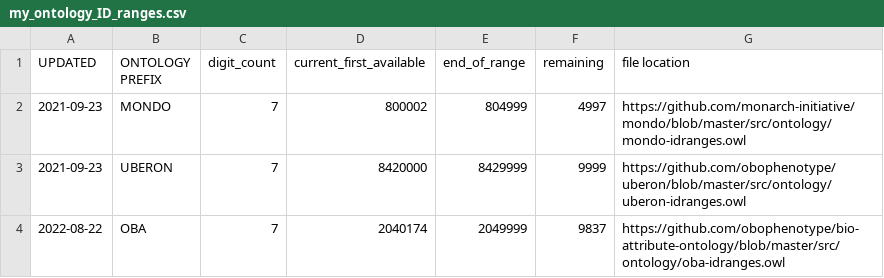
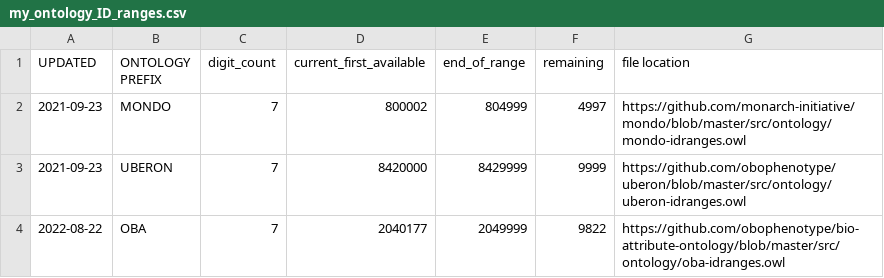
Before and after one commit to rays22/curation-tools, a CSV file: my_ontology_ID_ranges.csv, drawn as a sheet.

Commit message:
Update ontology ID ranges

```diff
--- a/my_ontology_ID_ranges.csv
+++ b/my_ontology_ID_ranges.csv
@@ -3,2 +3,2 @@ UPDATED,ONTOLOGY PREFIX,digit_count,current_first_available,end_of_range,remaini
 2021-09-23,UBERON,7,8420000,8429999,9999,https://github.com/obophenotype/uberon/blob/master/src/ontology/uberon-idranges.owl
-2022-08-22,OBA,7,2040174,2049999,9837,https://github.com/obophenotype/bio-attribute-ontology/blob/master/src/ontology/oba-idranges.owl
+2022-08-22,OBA,7,2040177,2049999,9822,https://github.com/obophenotype/bio-attribute-ontology/blob/master/src/ontology/oba-idranges.owl
```
